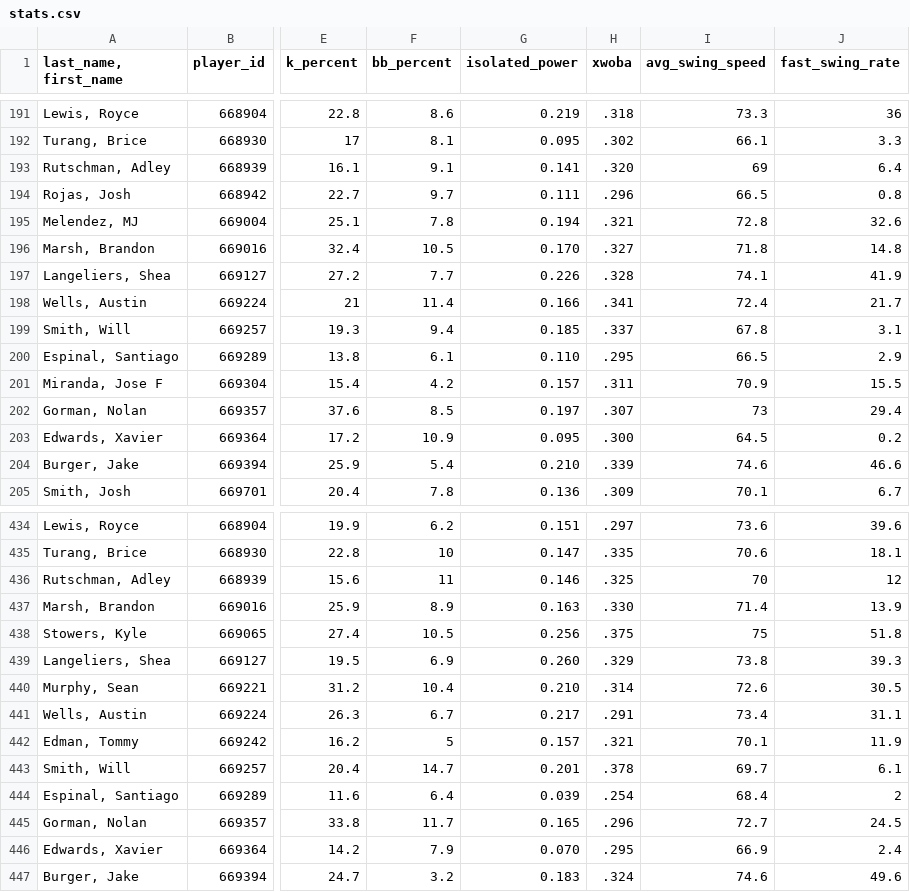
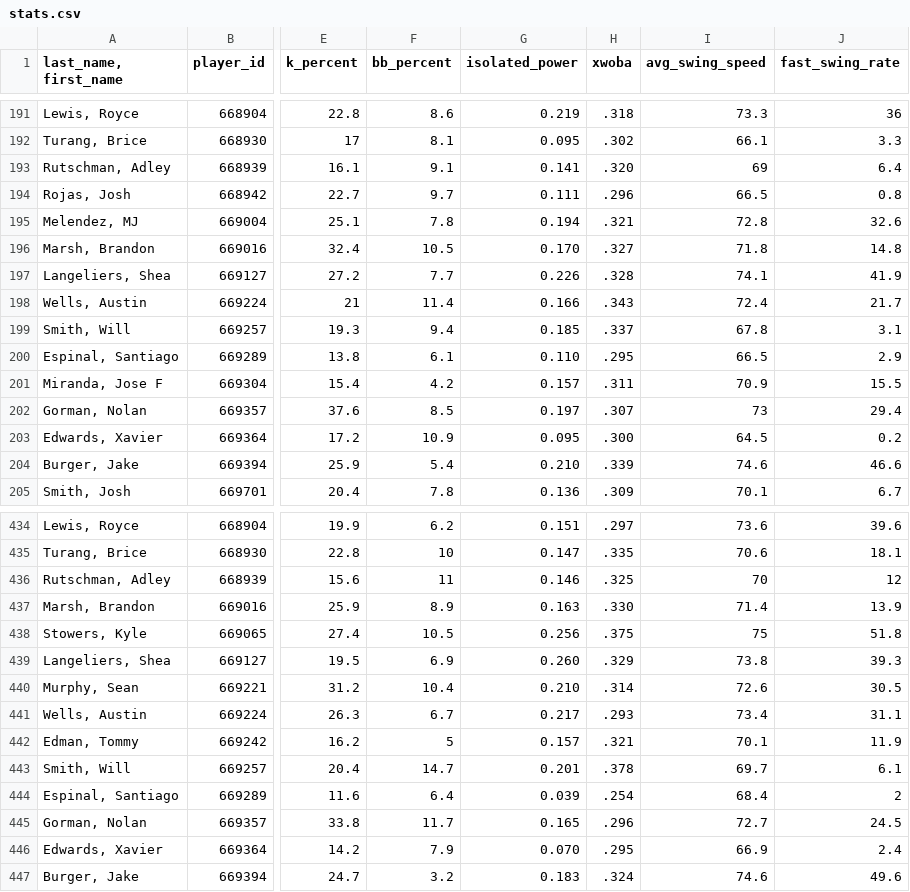
Before and after one commit to JunruWu/mlb-player-similarity, a CSV file: data/stats.csv, drawn as a sheet; only a part is shown, gaps mark what is left out; the diff covers the shown part only; the diff names each change by its address in the sheet, - before the commit and + after, or states it on an @@ line.

```diff
--- a/data/stats.csv
+++ b/data/stats.csv
-H198 (xwoba): .341
+H198 (xwoba): .343
-H441 (xwoba): .291
+H441 (xwoba): .293
```
Also changed, not shown: 29 edited cells elsewhere in this file.
